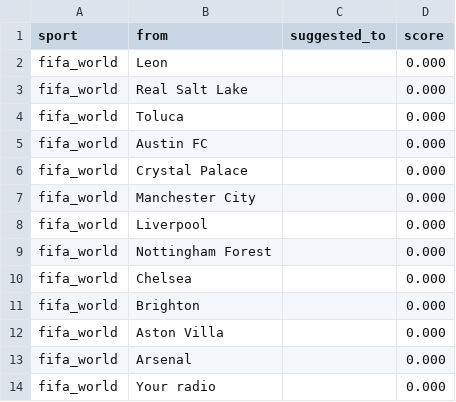
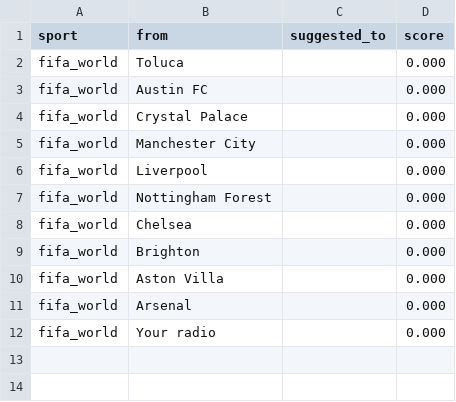
Before and after one commit to cterpening/What_Channel_Is_The_Game, a CSV file: alias_suggestions_fifa_world.csv, drawn as a sheet; the diff names each change by its address in the sheet, - before the commit and + after, or states it on an @@ line.

```diff
--- a/alias_suggestions_fifa_world.csv
+++ b/alias_suggestions_fifa_world.csv
-row 2: fifa_world | Leon |  | 0.000
-row 3: fifa_world | Real Salt Lake |  | 0.000
```
Also changed, not shown: alias_suggestions_epl.csv, alias_suggestions_mlb.csv, 5 other files.
